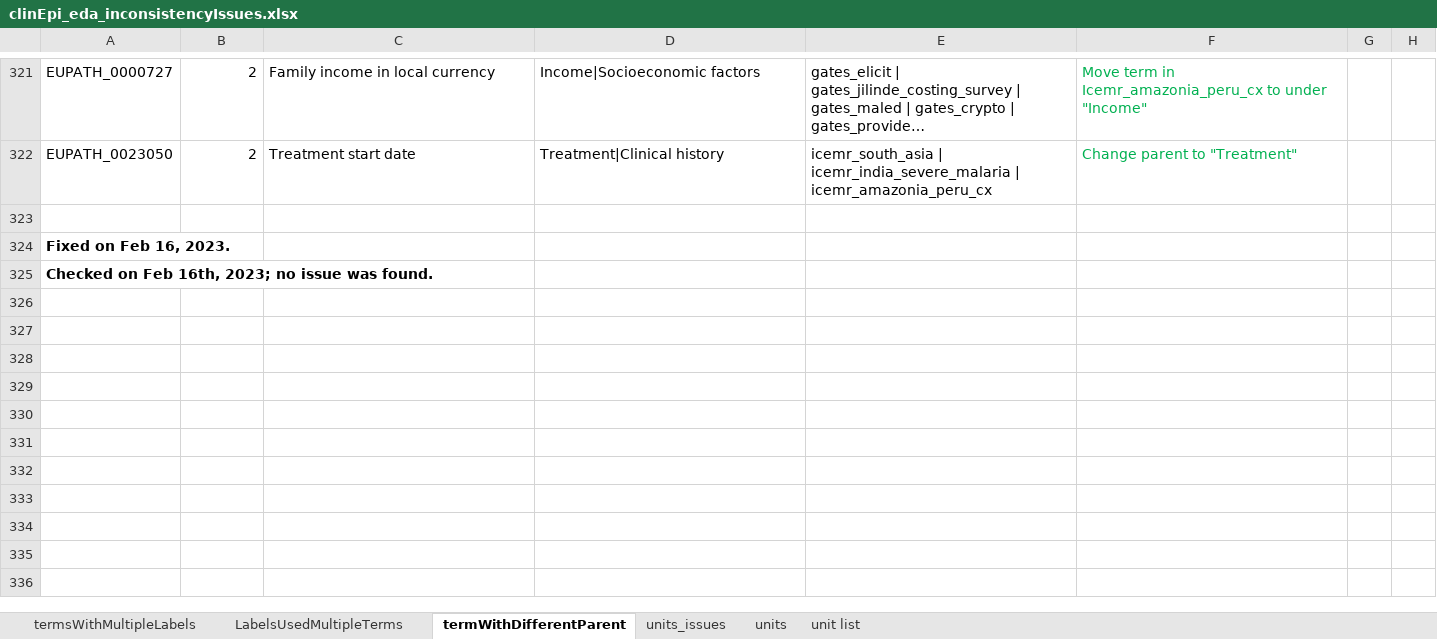
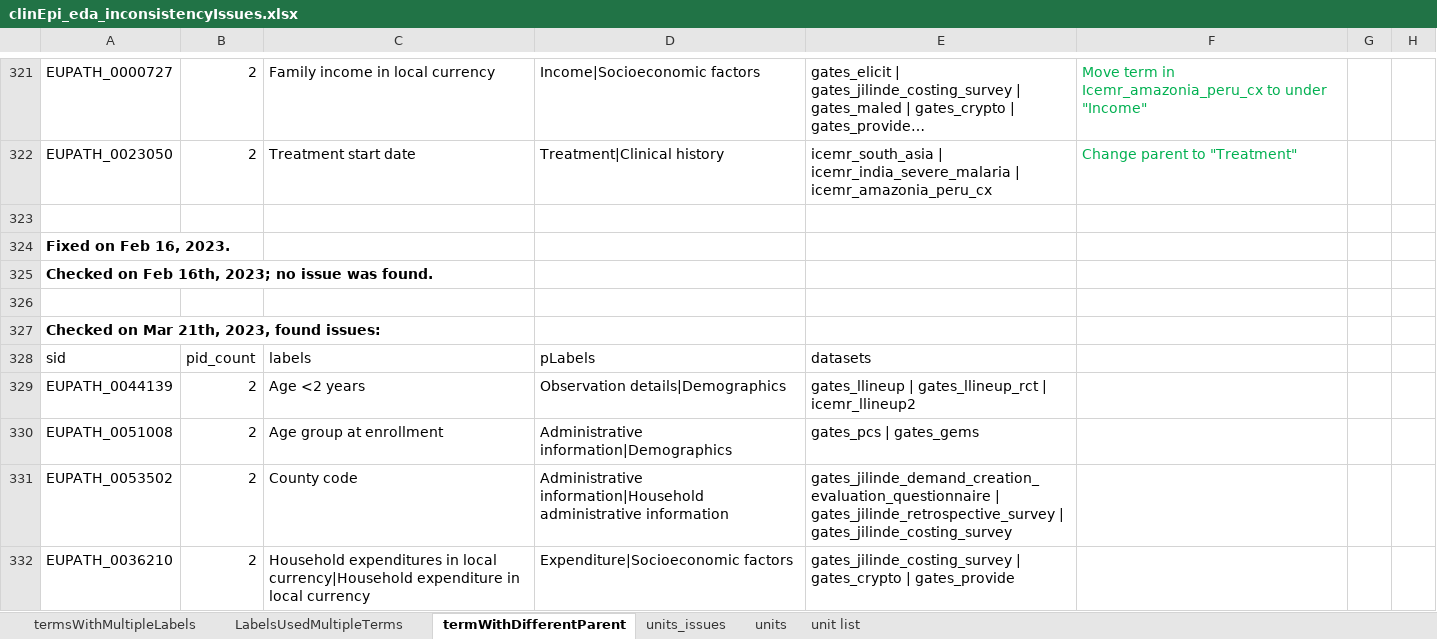
Before and after one commit to VEuPathDB/ApiCommonData, an Excel workbook: Load/ontology/harmonization/clinEpi_eda_inconsistencyIssues.xlsx, sheet termWithDifferentParent, drawn as a sheet; only a part is shown, gaps mark what is left out; long unchanged cells end in …; values as stored, in another font and other column widths than the file's, no borders; the diff names each change by its address in the sheet, - before the commit and + after, or states it on an @@ line.

Commit message:
check clinEpi consistency

```diff
--- a/Load/ontology/harmonization/clinEpi_eda_inconsistencyIssues.xlsx (sheet termWithDifferentParent)
+++ b/Load/ontology/harmonization/clinEpi_eda_inconsistencyIssues.xlsx (sheet termWithDifferentParent)
+row 326: (empty)
+row 327: Checked on Mar 21th, 2023, found issues:
+row 328: sid | pid_count | labels | pLabels | datasets
+row 329: EUPATH_0044139 | 2 | Age <2 years | Observation details|Demographics | gates_llineup | gates_llineup_rct | icemr_llineup2
+row 330: EUPATH_0051008 | 2 | Age group at enrollment | Administrative information|Demographics | gates_pcs | gates_gems
+row 331: EUPATH_0053502 | 2 | County code | Administrative information|Household administrative information | gates_jilinde_demand_creation_evaluation_questionnaire | gates_jilinde_retrospective_survey | gates_jilinde_costing_survey
+row 332: EUPATH_0036210 | 2 | Household expenditures in local currency|Household expenditure in local currency | Expenditure|Socioeconomic factors | gates_jilinde_costing_survey | gates_crypto | gates_provide
```
Also changed, not shown: sheet termsWithMultipleLabels, 3 other files.
